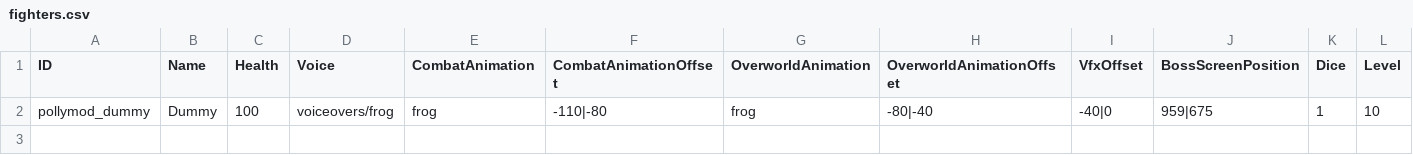
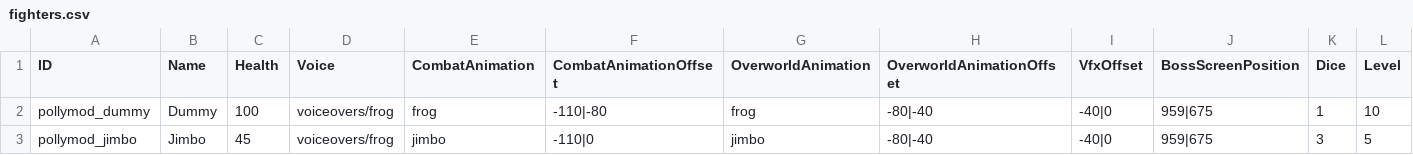
Before and after one commit to Polly224/pollymod, a CSV file: _append/data/text/fighters.csv, drawn as a sheet; only a part is shown; rows hold the shown columns only; the diff names each change by its address in the sheet, - before the commit and + after, or states it on an @@ line.

```diff
--- a/_append/data/text/fighters.csv
+++ b/_append/data/text/fighters.csv
+row 3: pollymod_jimbo | Jimbo | 45 | voiceovers/frog | jimbo | -110|0 | jimbo | -80|-40 | -40|0 | 959|675 | 3 | 5
```
Also changed, not shown: _append/data/text/equipment.csv, 17 other files.
